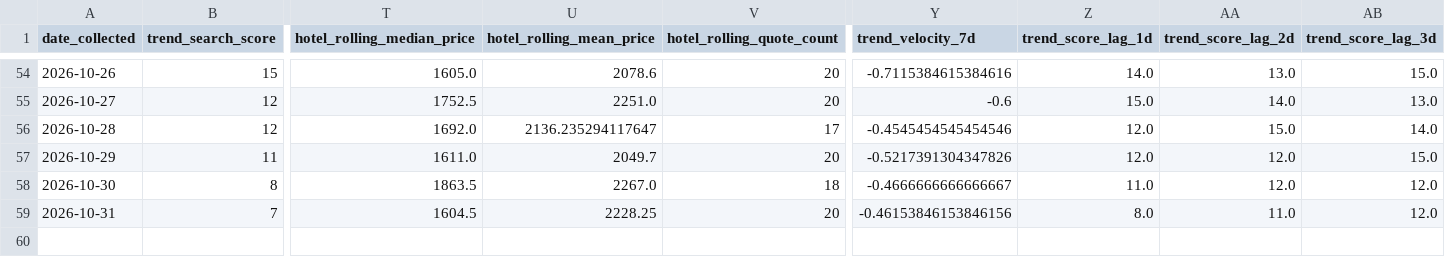
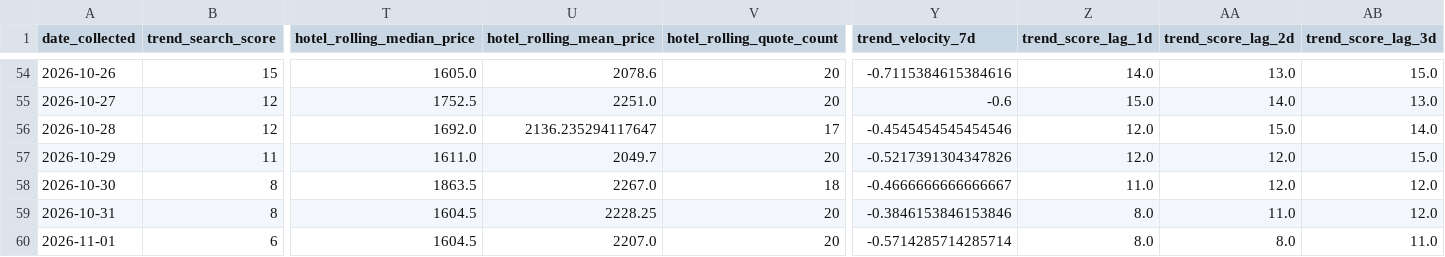
Before and after one commit to Naehum-Dela-Cruz/dep-data-engineering-naehum, a CSV file: data/processed/masskara/analysis/master.csv, drawn as a sheet; only a part is shown, gaps mark what is left out; rows hold the shown columns only; the diff names each change by its address in the sheet, - before the commit and + after, or states it on an @@ line.

```diff
--- a/data/processed/masskara/analysis/master.csv
+++ b/data/processed/masskara/analysis/master.csv
-B59 (trend_search_score): 7
+B59 (trend_search_score): 8
-Y59 (trend_velocity_7d): -0.46153846153846156
+Y59 (trend_velocity_7d): -0.3846153846153846
+row 60: 2026-11-01 | 6 | 1604.5 | 2207.0 | 20 | -0.5714285714285714 | 8.0 | 8.0 | 11.0
```
Also changed, not shown: data/processed/cleaned_flights.csv, data/processed/cleaned_hotels.csv, 1 other file.
